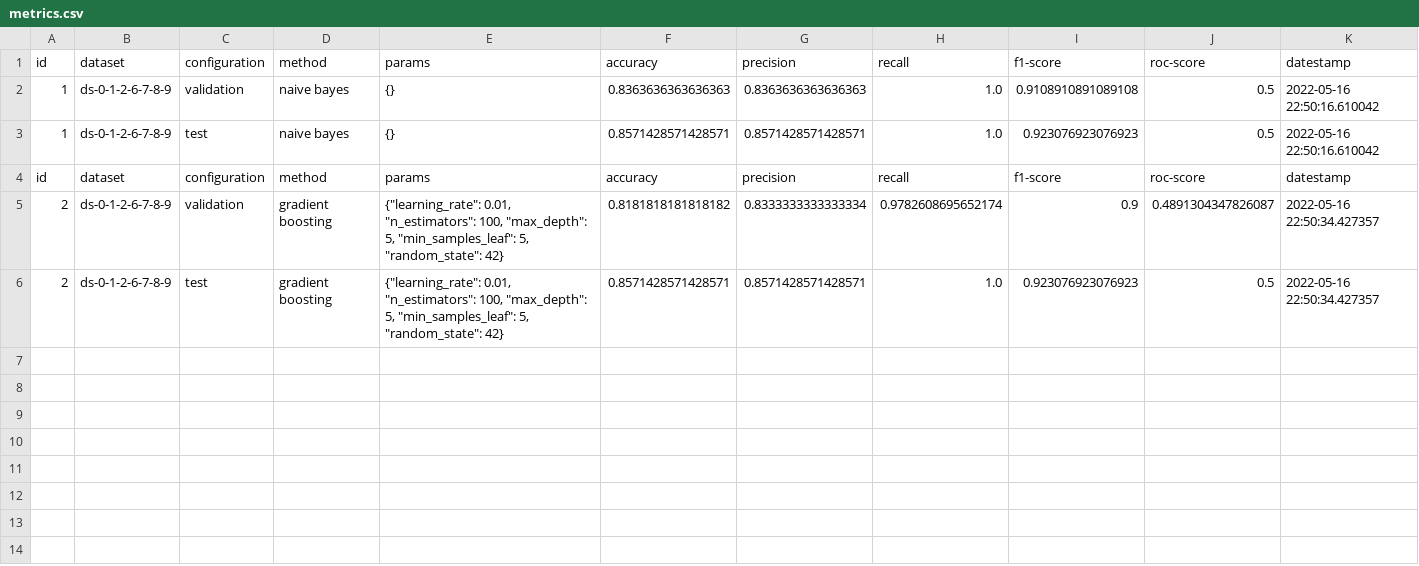
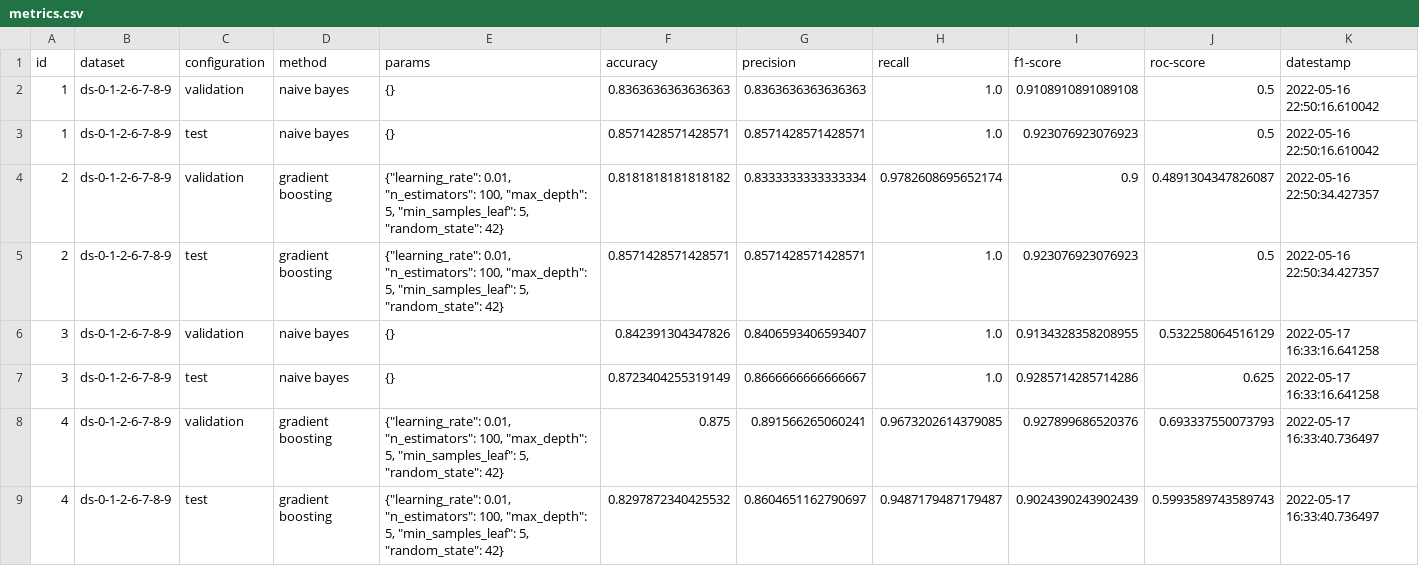
Before and after one commit to argrecsys/arg-classifier, a CSV file: results/metrics.csv, drawn as a sheet.

Commit message:
Update Resources
Data, models and results have been updated.

```diff
--- a/results/metrics.csv
+++ b/results/metrics.csv
@@ -3,4 +3,7 @@ id,dataset,configuration,method,params,accuracy,precision,recall,f1-score,roc-sc
 1,ds-0-1-2-6-7-8-9,test,naive bayes,{},0.8571428571428571,0.8571428571428571,1.0,0.923076923076923,0.5,2022-05-16 22:50:16.610042
-id,dataset,configuration,method,params,accuracy,precision,recall,f1-score,roc-score,datestamp
 2,ds-0-1-2-6-7-8-9,validation,gradient boosting,"{""learning_rate"": 0.01, ""n_estimators"": 100, ""max_depth"": 5, ""min_samples_leaf"": 5, ""random_state"": 42}",0.8181818181818182,0.8333333333333334,0.9782608695652174,0.9,0.4891304347826087,2022-05-16 22:50:34.427357
 2,ds-0-1-2-6-7-8-9,test,gradient boosting,"{""learning_rate"": 0.01, ""n_estimators"": 100, ""max_depth"": 5, ""min_samples_leaf"": 5, ""random_state"": 42}",0.8571428571428571,0.8571428571428571,1.0,0.923076923076923,0.5,2022-05-16 22:50:34.427357
+3,ds-0-1-2-6-7-8-9,validation,naive bayes,{},0.842391304347826,0.8406593406593407,1.0,0.9134328358208955,0.532258064516129,2022-05-17 16:33:16.641258
+3,ds-0-1-2-6-7-8-9,test,naive bayes,{},0.8723404255319149,0.8666666666666667,1.0,0.9285714285714286,0.625,2022-05-17 16:33:16.641258
+4,ds-0-1-2-6-7-8-9,validation,gradient boosting,"{""learning_rate"": 0.01, ""n_estimators"": 100, ""max_depth"": 5, ""min_samples_leaf"": 5, ""random_state"": 42}",0.875,0.891566265060241,0.9673202614379085,0.927899686520376,0.693337550073793,2022-05-17 16:33:40.736497
+4,ds-0-1-2-6-7-8-9,test,gradient boosting,"{""learning_rate"": 0.01, ""n_estimators"": 100, ""max_depth"": 5, ""min_samples_leaf"": 5, ""random_state"": 42}",0.8297872340425532,0.8604651162790697,0.9487179487179487,0.9024390243902439,0.5993589743589743,2022-05-17 16:33:40.736497
```
Also changed, not shown: 6 other files.
